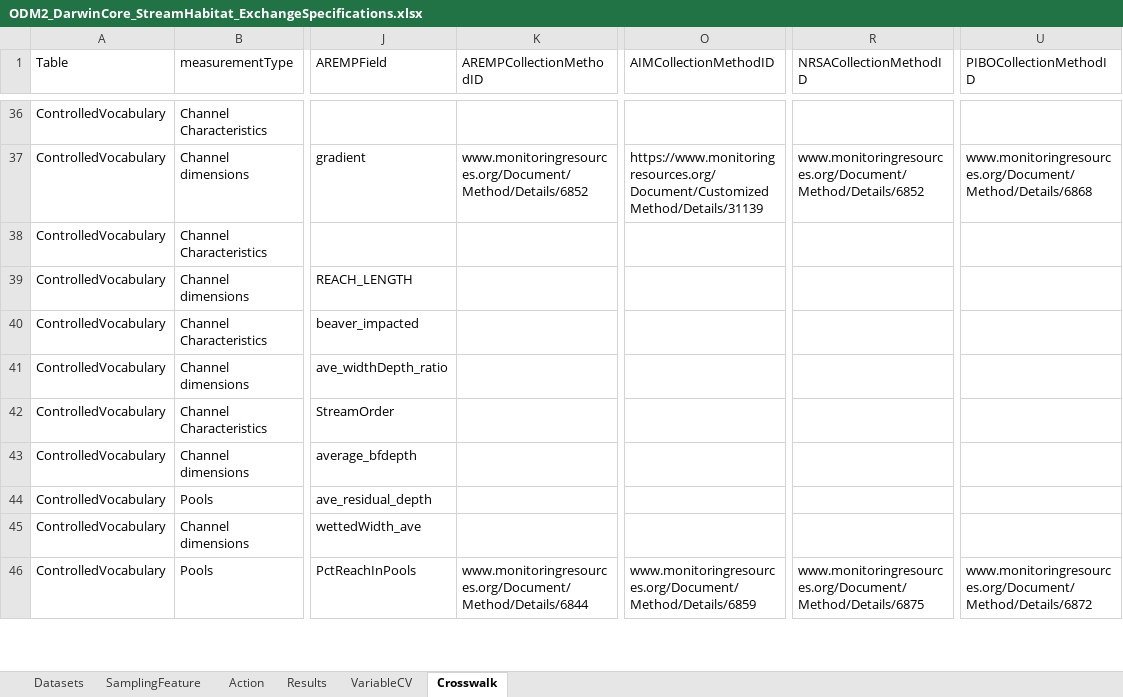
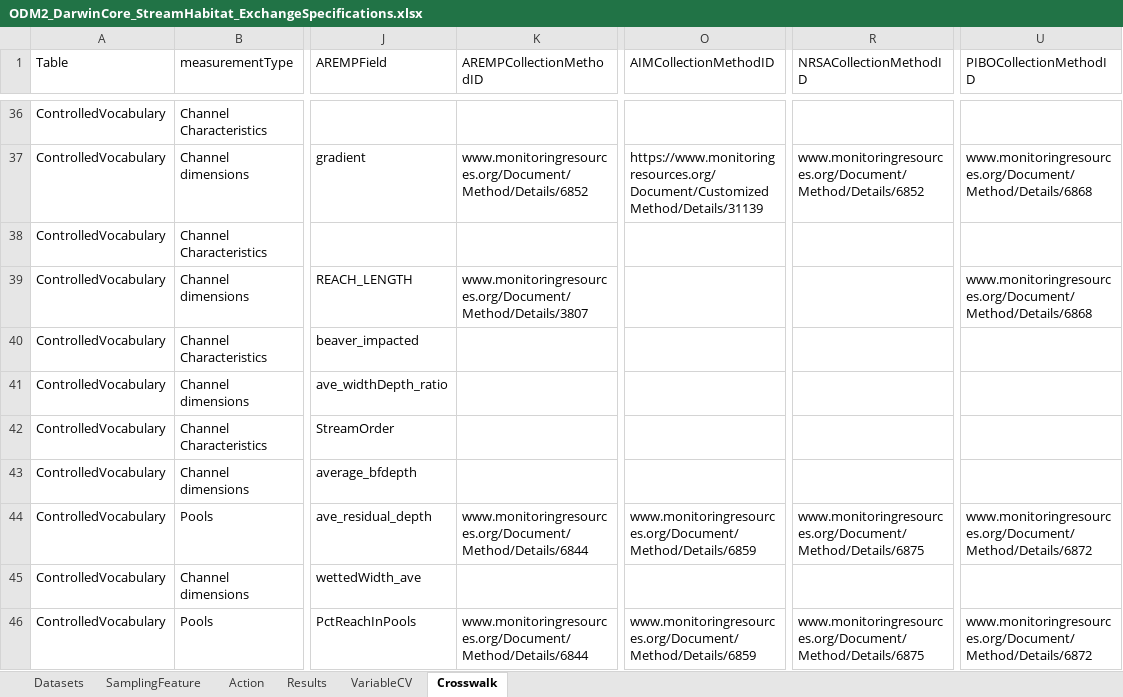
Before and after one commit to rascully/Stream-Monitoring-Data-Exchange-Specifications, an Excel workbook: Tables/ODM2_DarwinCore_StreamHabitat_ExchangeSpecifications.xlsx, sheet Crosswalk, drawn as a sheet; only a part is shown, gaps mark what is left out; values as stored, in another font and other column widths than the file's, no borders; the diff covers the shown part only; the diff names each change by its address in the sheet, - before the commit and + after, or states it on an @@ line.

```diff
--- a/Tables/ODM2_DarwinCore_StreamHabitat_ExchangeSpecifications.xlsx (sheet Crosswalk)
+++ b/Tables/ODM2_DarwinCore_StreamHabitat_ExchangeSpecifications.xlsx (sheet Crosswalk)
-K39 (AREMPCollectionMethodID): (empty)
+K39 (AREMPCollectionMethodID): www.monitoringresources.org/Document/Method/Details/3807
-U39 (PIBOCollectionMethodID): (empty)
+U39 (PIBOCollectionMethodID): www.monitoringresources.org/Document/Method/Details/6868
-K44 (AREMPCollectionMethodID): (empty)
+K44 (AREMPCollectionMethodID): www.monitoringresources.org/Document/Method/Details/6844
-O44 (AIMCollectionMethodID): (empty)
+O44 (AIMCollectionMethodID): www.monitoringresources.org/Document/Method/Details/6859
-R44 (NRSACollectionMethodID): (empty)
+R44 (NRSACollectionMethodID): www.monitoringresources.org/Document/Method/Details/6875
-U44 (PIBOCollectionMethodID): (empty)
+U44 (PIBOCollectionMethodID): www.monitoringresources.org/Document/Method/Details/6872
```
Also changed, not shown: 11 edited cells elsewhere in this sheet, Data/Metadata.xlsx, 1 other file.
